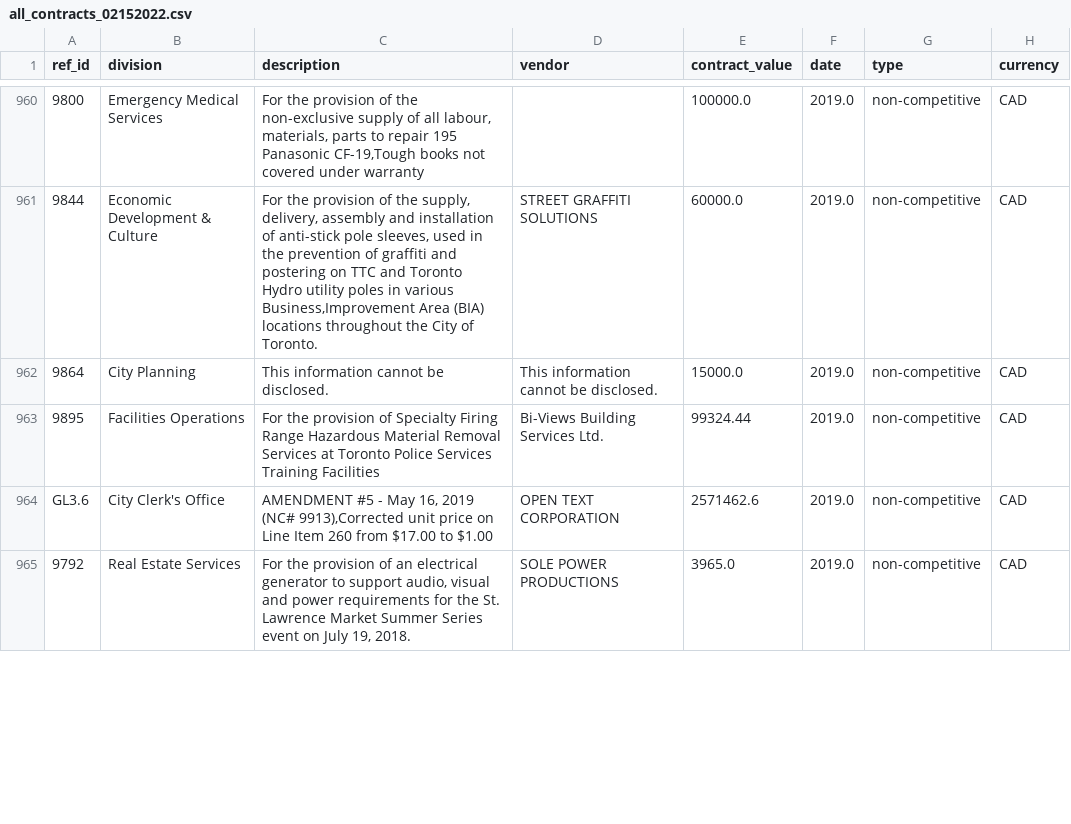
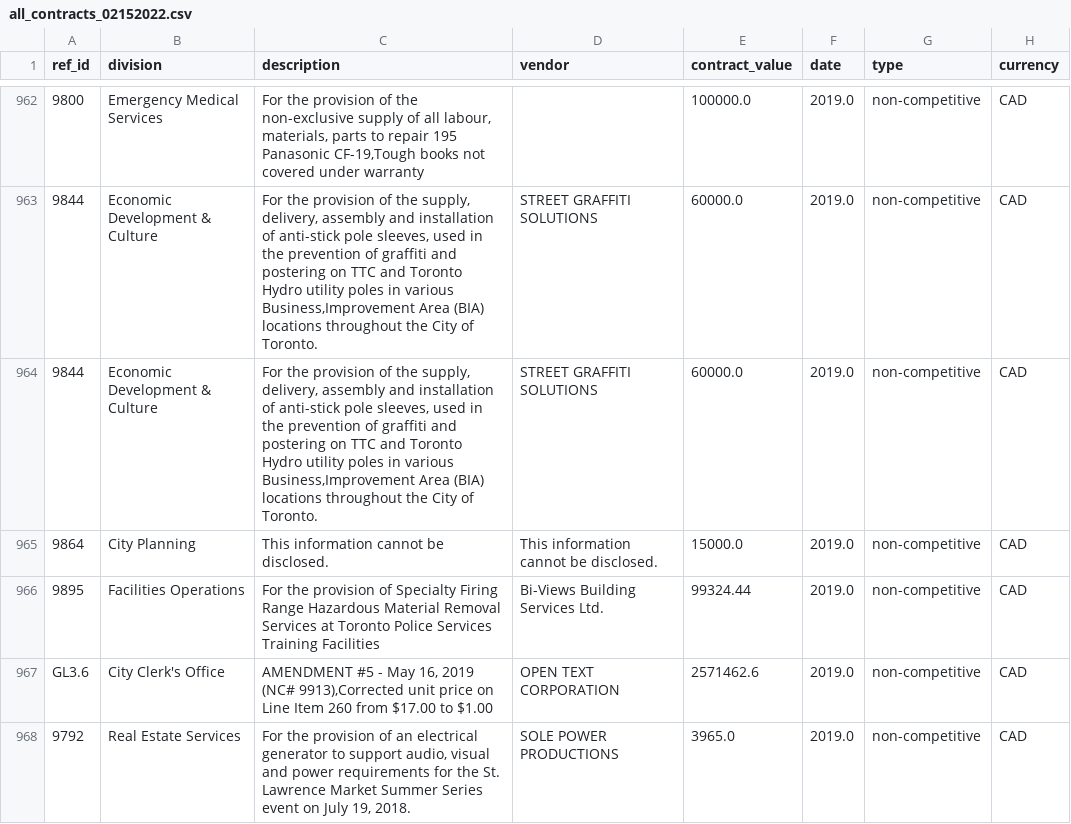
Before and after one commit to MogwaiMomo/python-coursera, a CSV file: graphing course/all_contracts_02152022.csv, drawn as a sheet; only a part is shown, gaps mark what is left out; the diff covers the shown part only; the diff names each change by its address in the sheet, - before the commit and + after, or states it on an @@ line.

```diff
--- a/graphing course/all_contracts_02152022.csv
+++ b/graphing course/all_contracts_02152022.csv
+row 964: 9844 | Economic Development & Culture | For the provision of the supply, delivery, assembly and installation of anti-stick pole sleeves, used in the prevention of graffiti and postering on TTC and Toronto Hydro utility poles in various Business,Improvement Area (BIA) locations throughout the City of Toronto. | STREET GRAFFITI SOLUTIONS | 60000.0 | 2019.0 | non-competitive | CAD
```
Also changed, not shown: 3 added rows and 2 removed rows elsewhere in this file, 1 other file.
